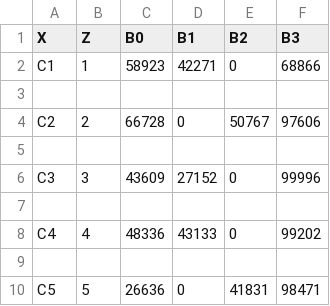
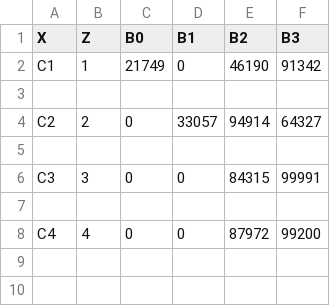
Before and after one commit to Research-Tools-PAVT/PSE-Program-Examples, a CSV file: benchmarks/sampling/extras/data.csv, drawn as a sheet.

```diff
--- a/benchmarks/sampling/extras/data.csv
+++ b/benchmarks/sampling/extras/data.csv
@@ -1,10 +1,8 @@
 X, Z,    B0,      B1,       B2,       B3
-C1, 1, 58923,   42271,       0,   68866
+C1, 1,  21749,       0,   46190,   91342
 
-C2,  2, 66728,       0,   50767,   97606
+C2, 2,      0,   33057,   94914,   64327
 
-C3,  3, 43609,   27152,       0,   99996
+C3, 3,      0,       0,   84315,   99991
 
-C4,  4, 48336,   43133,       0,   99202
-
-C5,  5, 26636,       0,   41831,   98471
+C4, 4,      0,       0,   87972,   99200
```
Also changed, not shown: benchmarks/sampling/extras/data1.csv, 23 other files.
